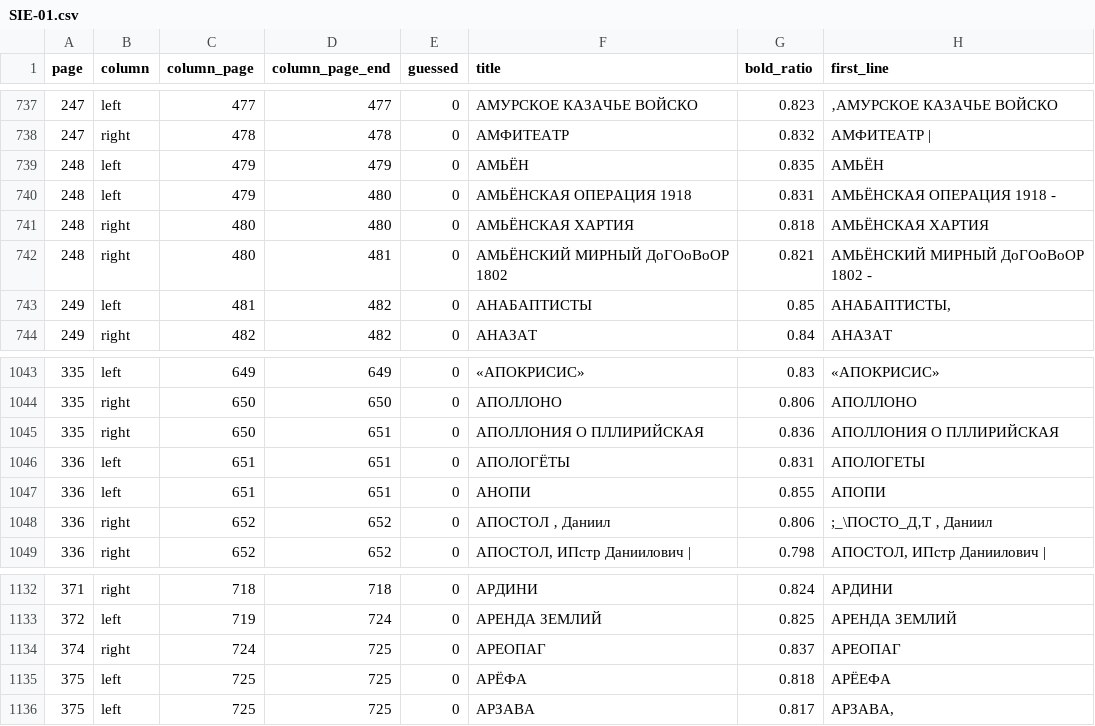
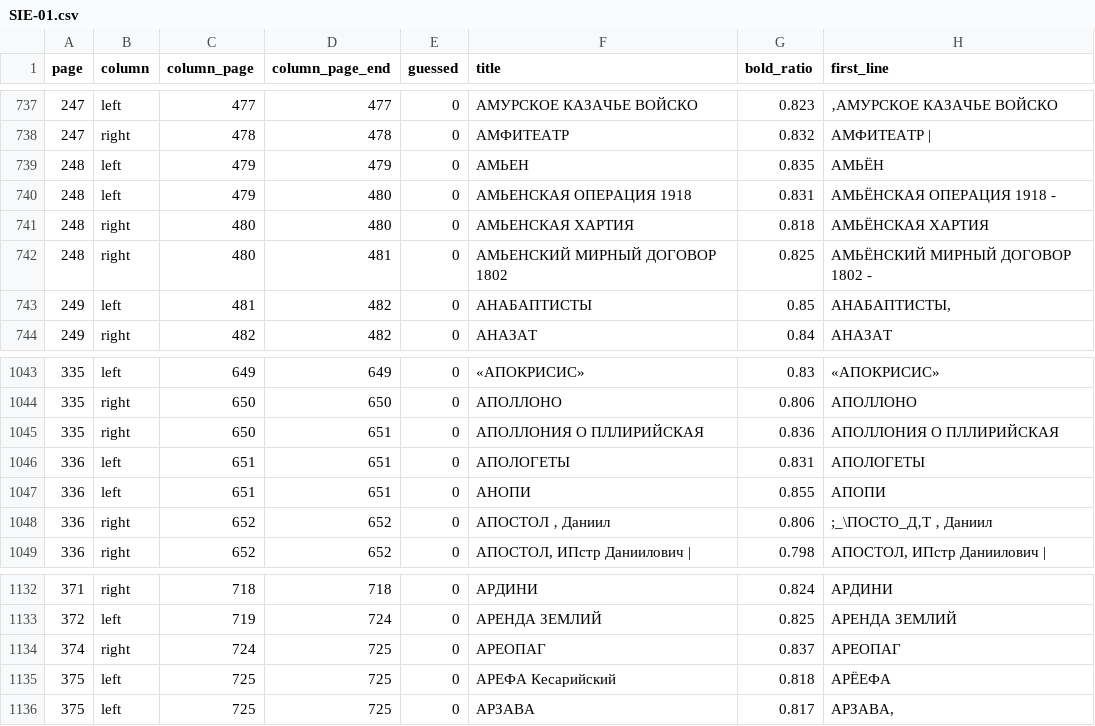
Before and after one commit to fukanchik/sie-index, a CSV file: data/SIE-01.csv, drawn as a sheet; only a part is shown, gaps mark what is left out.

```diff
--- a/data/SIE-01.csv
+++ b/data/SIE-01.csv
@@ -738,6 +738,6 @@ page,column,column_page,column_page_end,guessed,title,bold_ratio,first_line
 247,right,478,478,0,АМФИТЕАТР,0.832,АМФИТЕАТР |
-248,left,479,479,0,АМЬЁН,0.835,АМЬЁН
-248,left,479,480,0,АМЬЁНСКАЯ ОПЕРАЦИЯ 1918,0.831,АМЬЁНСКАЯ ОПЕРАЦИЯ 1918 -
-248,right,480,480,0,АМЬЁНСКАЯ ХАРТИЯ,0.818,АМЬЁНСКАЯ ХАРТИЯ
-248,right,480,481,0,АМЬЁНСКИЙ МИРНЫЙ ДоГОоВоОР 1802,0.821,АМЬЁНСКИЙ МИРНЫЙ ДоГОоВоОР 1802 -
+248,left,479,479,0,АМЬЕН,0.835,АМЬЁН
+248,left,479,480,0,АМЬЕНСКАЯ ОПЕРАЦИЯ 1918,0.831,АМЬЁНСКАЯ ОПЕРАЦИЯ 1918 -
+248,right,480,480,0,АМЬЕНСКАЯ ХАРТИЯ,0.818,АМЬЁНСКАЯ ХАРТИЯ
+248,right,480,481,0,АМЬЕНСКИЙ МИРНЫЙ ДОГОВОР 1802,0.825,АМЬЁНСКИЙ МИРНЫЙ ДОГОВОР 1802 -
 249,left,481,482,0,АНАБАПТИСТЫ,0.85,"АНАБАПТИСТЫ,"
@@ -1045,3 +1045,3 @@ page,column,column_page,column_page_end,guessed,title,bold_ratio,first_line
 335,right,650,651,0,АПОЛЛОНИЯ О ПЛЛИРИЙСКАЯ,0.836,АПОЛЛОНИЯ О ПЛЛИРИЙСКАЯ
-336,left,651,651,0,АПОЛОГЁТЫ,0.831,АПОЛОГЕТЫ
+336,left,651,651,0,АПОЛОГЕТЫ,0.831,АПОЛОГЕТЫ
 336,left,651,651,0,АНОПИ,0.855,АПОПИ
@@ -1134,3 +1134,3 @@ page,column,column_page,column_page_end,guessed,title,bold_ratio,first_line
 374,right,724,725,0,АРЕОПАГ,0.837,АРЕОПАГ
-375,left,725,725,0,АРЁФА,0.818,АРЁЕФА
+375,left,725,725,0,АРЕФА Кесарийский,0.818,АРЁЕФА
 375,left,725,725,0,АРЗАВА,0.817,"АРЗАВА,"
```
Also changed, not shown: 1 other file.
